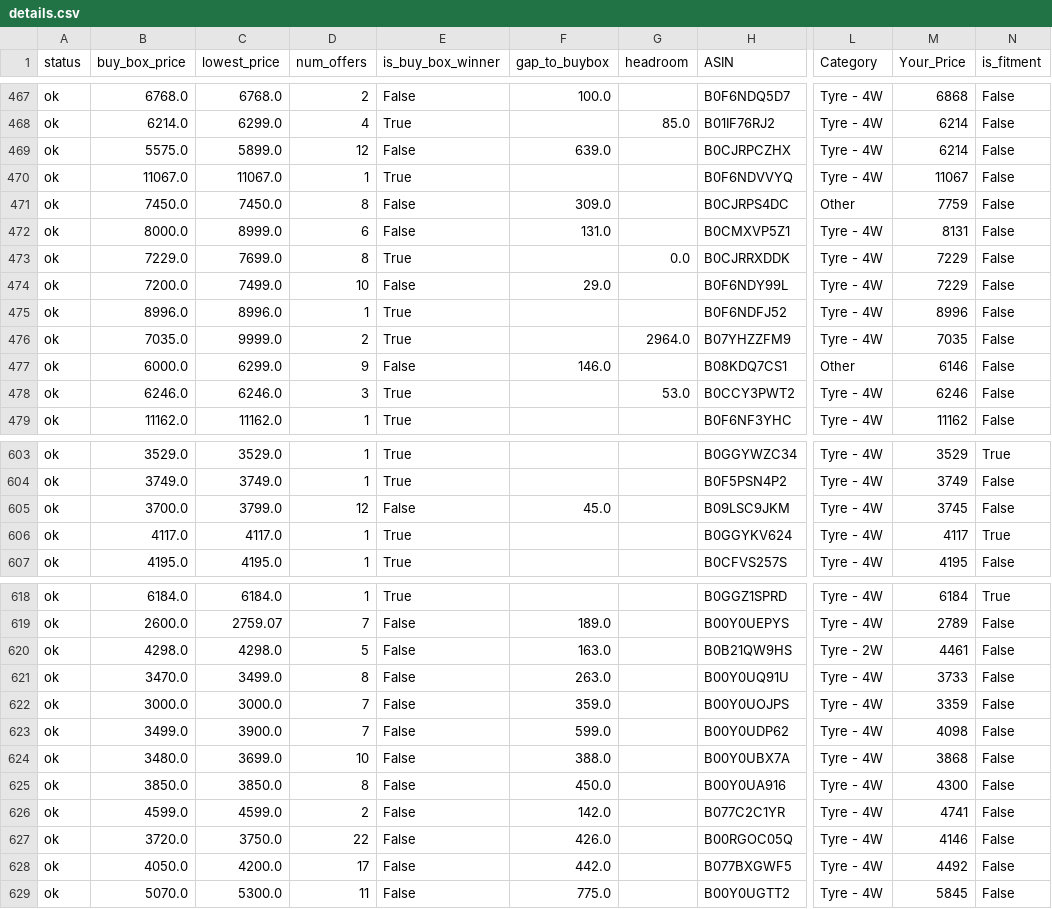
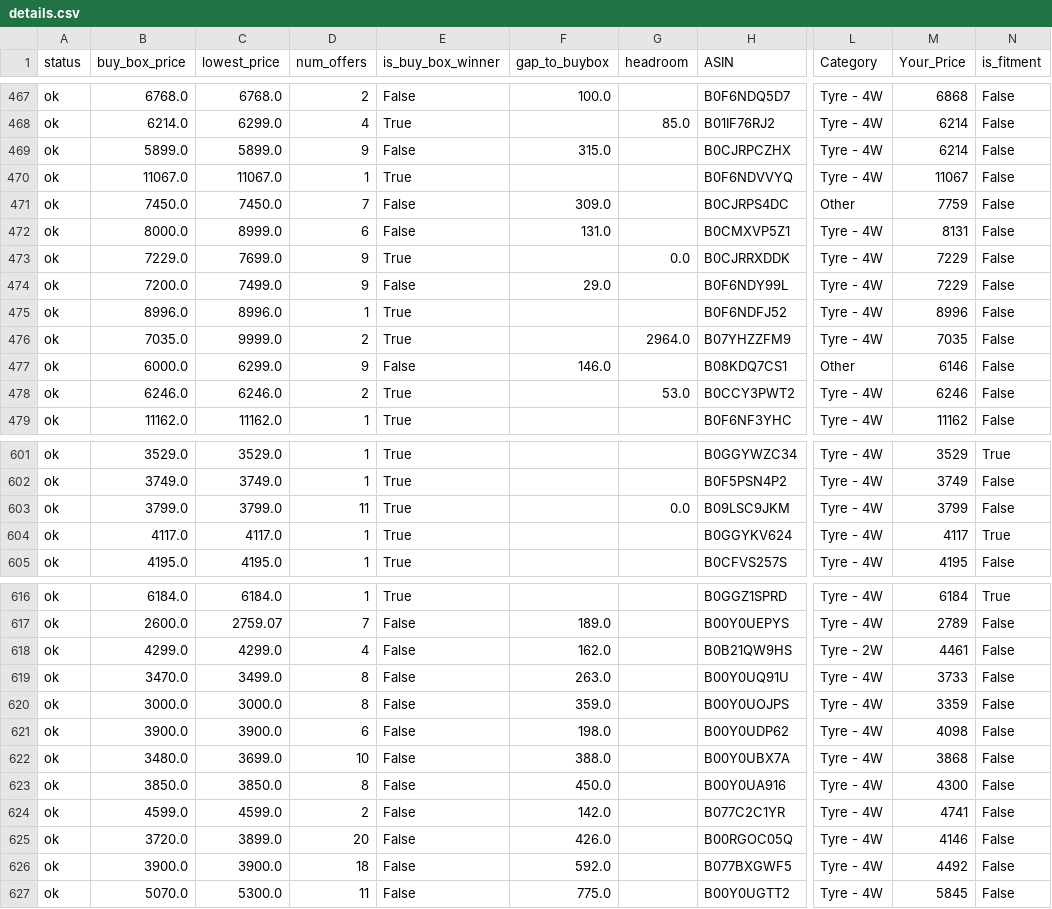
Before and after one commit to tnm-labs/amz_buybox, a CSV file: docs/details.csv, drawn as a sheet; only a part is shown, gaps mark what is left out; addresses are those after the commit; the diff covers the shown part only; the diff names each change by its address in the sheet, - before the commit and + after, or states it on an @@ line.

```diff
--- a/docs/details.csv
+++ b/docs/details.csv
-B469 (buy_box_price): 5575.0
+B469 (buy_box_price): 5899.0
-D469 (num_offers): 12
+D469 (num_offers): 9
-F469 (gap_to_buybox): 639.0
+F469 (gap_to_buybox): 315.0
-D471 (num_offers): 8
+D471 (num_offers): 7
-D473 (num_offers): 8
+D473 (num_offers): 9
-D474 (num_offers): 10
+D474 (num_offers): 9
-D478 (num_offers): 3
+D478 (num_offers): 2
-B603 (buy_box_price): 3700.0
+B603 (buy_box_price): 3799.0
-D603 (num_offers): 12
+D603 (num_offers): 11
-E603 (is_buy_box_winner): False
+E603 (is_buy_box_winner): True
-F603 (gap_to_buybox): 45.0
+F603 (gap_to_buybox): (empty)
-G603 (headroom): (empty)
+G603 (headroom): 0.0
-M603 (Your_Price): 3745
+M603 (Your_Price): 3799
-B618 (buy_box_price): 4298.0
+B618 (buy_box_price): 4299.0
-C618 (lowest_price): 4298.0
+C618 (lowest_price): 4299.0
-D618 (num_offers): 5
+D618 (num_offers): 4
-F618 (gap_to_buybox): 163.0
+F618 (gap_to_buybox): 162.0
-D620 (num_offers): 7
+D620 (num_offers): 8
-B621 (buy_box_price): 3499.0
+B621 (buy_box_price): 3900.0
-D621 (num_offers): 7
+D621 (num_offers): 6
-F621 (gap_to_buybox): 599.0
+F621 (gap_to_buybox): 198.0
-C625 (lowest_price): 3750.0
+C625 (lowest_price): 3899.0
-D625 (num_offers): 22
+D625 (num_offers): 20
-B626 (buy_box_price): 4050.0
+B626 (buy_box_price): 3900.0
-C626 (lowest_price): 4200.0
+C626 (lowest_price): 3900.0
-D626 (num_offers): 17
+D626 (num_offers): 18
-F626 (gap_to_buybox): 442.0
+F626 (gap_to_buybox): 592.0
```
Also changed, not shown: 2 removed rows and 81 edited cells elsewhere in this file, data/history.csv, data/listings_raw_cache.csv, 1 other file.
